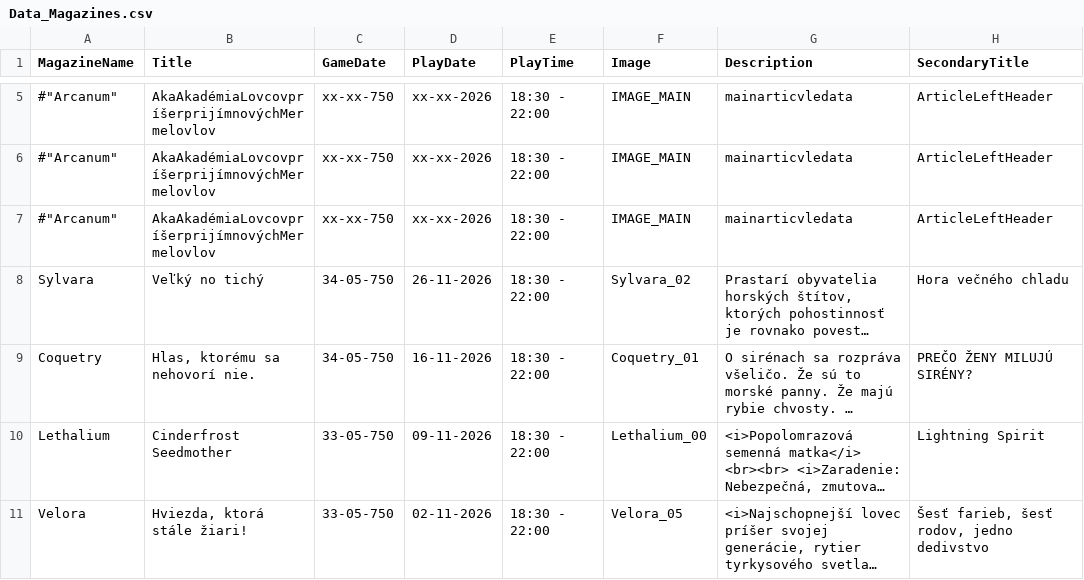
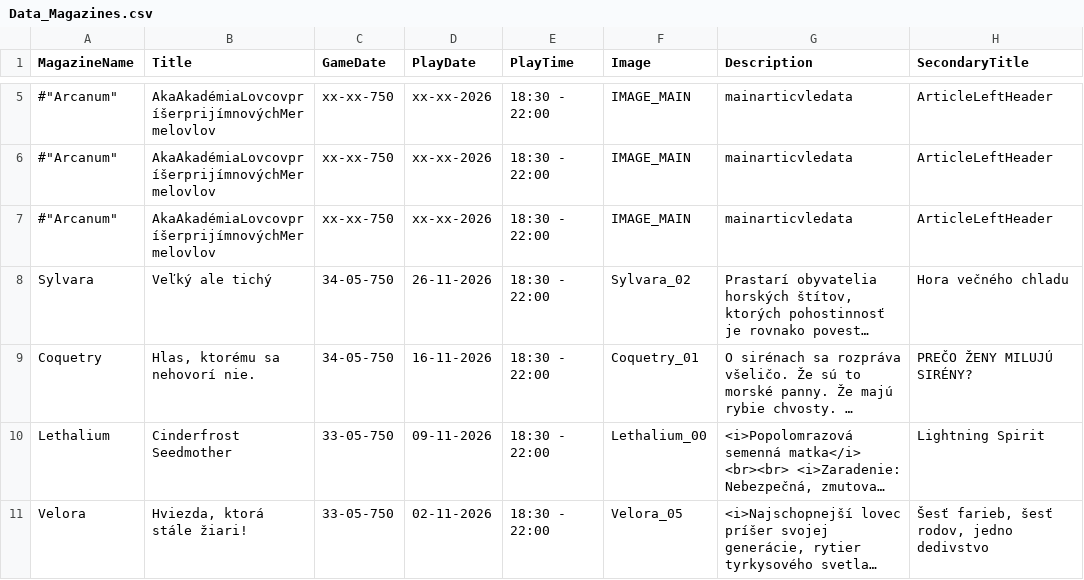
Before and after one commit to Beariar/ALP, a CSV file: Udalosti/Data_Magazines.csv, drawn as a sheet; only a part is shown, gaps mark what is left out; long unchanged cells end in …; the diff names each change by its address in the sheet, - before the commit and + after, or states it on an @@ line.

Commit message:
Update Data_Magazines.csv

```diff
--- a/Udalosti/Data_Magazines.csv
+++ b/Udalosti/Data_Magazines.csv
-B8 (Title): Veľký no tichý
+B8 (Title): Veľký ale tichý
```
